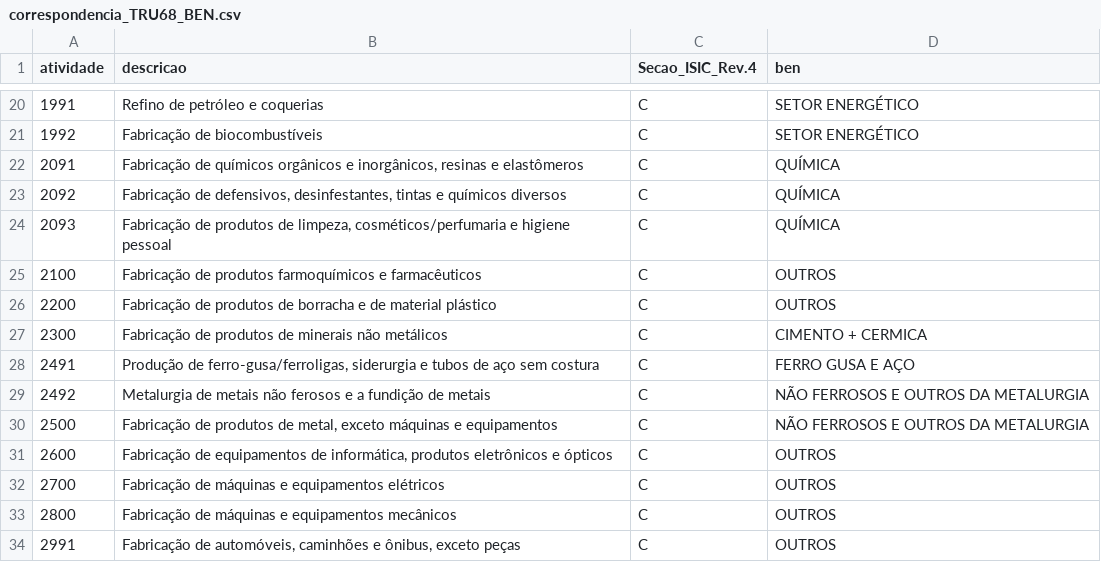
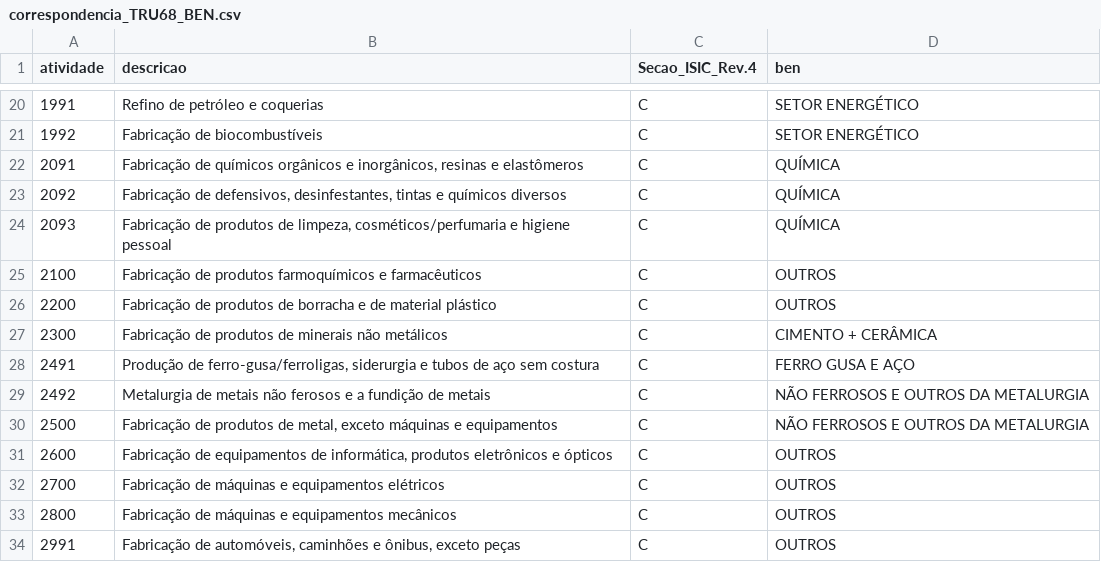
Before and after one commit to fms-1988/datas, a CSV file: correspondencia_TRU68_BEN.csv, drawn as a sheet; only a part is shown, gaps mark what is left out.

Commit message:
Update correspondencia_TRU68_BEN.csv

```diff
--- a/correspondencia_TRU68_BEN.csv
+++ b/correspondencia_TRU68_BEN.csv
@@ -26,3 +26,3 @@ atividade,descricao,Secao_ISIC_Rev.4,ben
 2200,Fabricação de produtos de borracha e de material plástico,C,OUTROS
-2300,Fabricação de produtos de minerais não metálicos,C,CIMENTO + CERMICA
+2300,Fabricação de produtos de minerais não metálicos,C,CIMENTO + CERÂMICA
 2491,"Produção de ferro-gusa/ferroligas, siderurgia e tubos de aço sem costura",C,FERRO GUSA E AÇO
```
